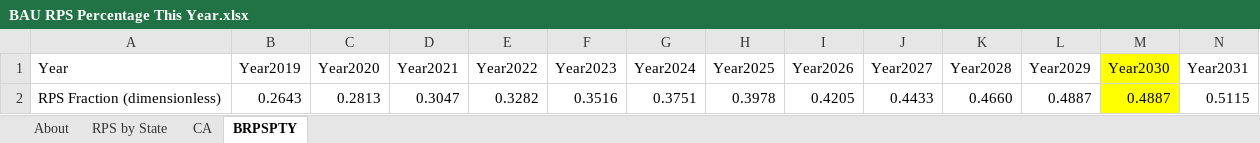
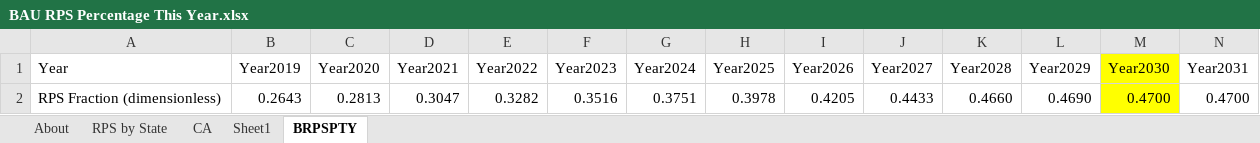
Before and after one commit to EnergyInnovation/eps-california, an Excel workbook: InputData/elec/BRPSPTY/BAU RPS Percentage This Year.xlsx, sheet BRPSPTY, drawn as a sheet; only a part is shown; values as stored, in another font and other column widths than the file's, no borders; removed rows and columns are numbered as before the commit, all else as after; rows hold the shown columns only; the diff names each change by its address in the sheet, - before the commit and + after, or states it on an @@ line.

```diff
--- a/InputData/elec/BRPSPTY/BAU RPS Percentage This Year.xlsx (sheet BRPSPTY)
+++ b/InputData/elec/BRPSPTY/BAU RPS Percentage This Year.xlsx (sheet BRPSPTY)
+sheet tab: Sheet1
-row 2: RPS Fraction (dimensionless) | 0.2643 | 0.2813 | 0.3047 | 0.3282 | 0.3516 | 0.3751 | 0.3978 | 0.4205 | 0.4433 | 0.4660 | 0.4887 | 0.4887 | 0.5115
+row 2: RPS Fraction (dimensionless) | 0.2643 | 0.2813 | 0.3047 | 0.3282 | 0.3516 | 0.3751 | 0.3978 | 0.4205 | 0.4433 | 0.4660 | 0.4690 | 0.4700 | 0.4700
```
Also changed, not shown: 1 other file.
